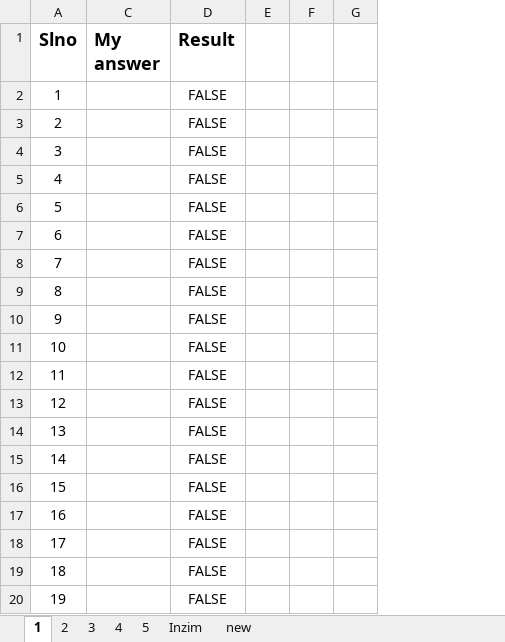
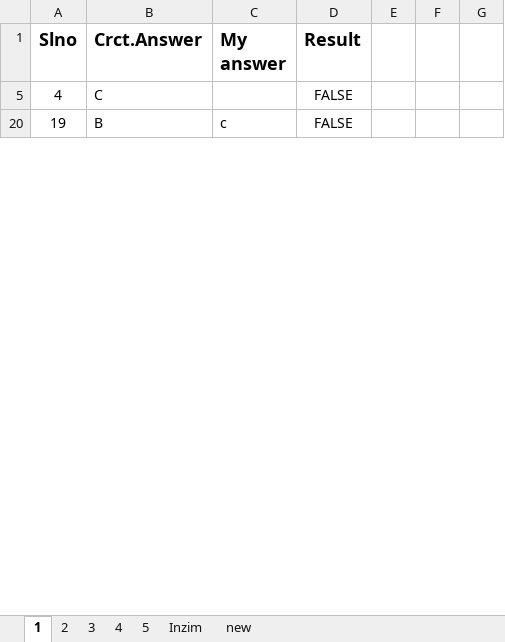
Before and after one commit to 20nishad/CEH, an Excel workbook: Exam Attempt4.xlsx, sheet 1, drawn as a sheet; only a part is shown; values as stored, in another font and other column widths than the file's, no borders; removed rows and columns are numbered as before the commit, all else as after; the diff covers the shown part only; the diff names each change by its address in the sheet, - before the commit and + after, or states it on an @@ line.

Commit message:
Add files via upload

```diff
--- a/Exam Attempt4.xlsx (sheet 1)
+++ b/Exam Attempt4.xlsx (sheet 1)
@@ column B (Crct.Answer) unhidden, rows 5-20: C | B @@
-column F, empty
-column G, empty
+column F, empty
+column G, empty
-row 2: 1 |  | FALSE
-row 3: 2 |  | FALSE
-row 4: 3 |  | FALSE
-row 6: 5 |  | FALSE
-row 7: 6 |  | FALSE
-row 8: 7 |  | FALSE
-row 9: 8 |  | FALSE
-row 10: 9 |  | FALSE
-row 11: 10 |  | FALSE
-row 12: 11 |  | FALSE
-row 13: 12 |  | FALSE
-row 14: 13 |  | FALSE
-row 15: 14 |  | FALSE
-row 16: 15 |  | FALSE
-row 17: 16 |  | FALSE
-row 18: 17 |  | FALSE
-row 19: 18 |  | FALSE
-C20 (My answer): (empty)
+C20 (My answer): c
```
Also changed, not shown: 108 removed rows, 2 edited cells and cell formats elsewhere in this sheet, hidden cells.
